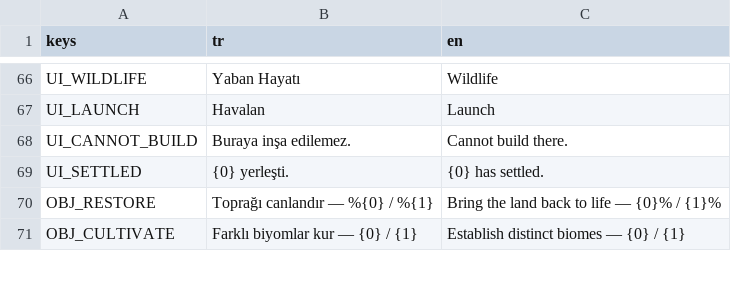
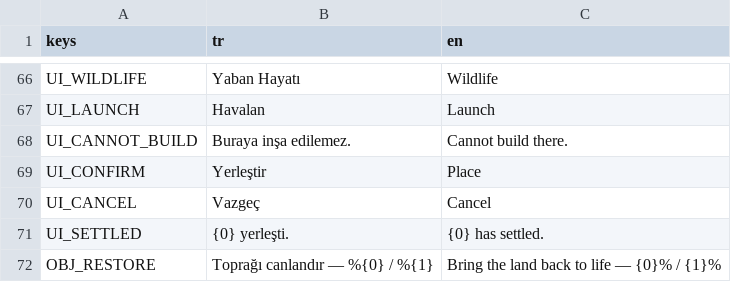
Before and after one commit to Akdag94/Pablo-s-Dream, a CSV file: localization/strings.csv, drawn as a sheet; only a part is shown, gaps mark what is left out; the shorter side is filled out with more unchanged rows; the diff names each change by its address in the sheet, - before the commit and + after, or states it on an @@ line.

Commit message:
Add touch-first HUD with safe area insets and confirm flow

```diff
--- a/localization/strings.csv
+++ b/localization/strings.csv
+row 69: UI_CONFIRM | Yerleştir | Place
+row 70: UI_CANCEL | Vazgeç | Cancel
```
Also changed, not shown: 3 other files.
